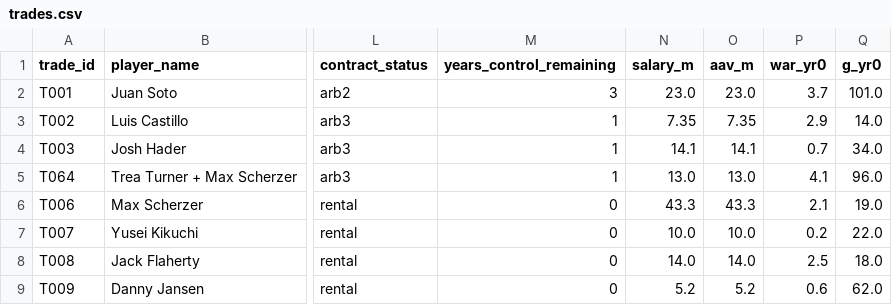
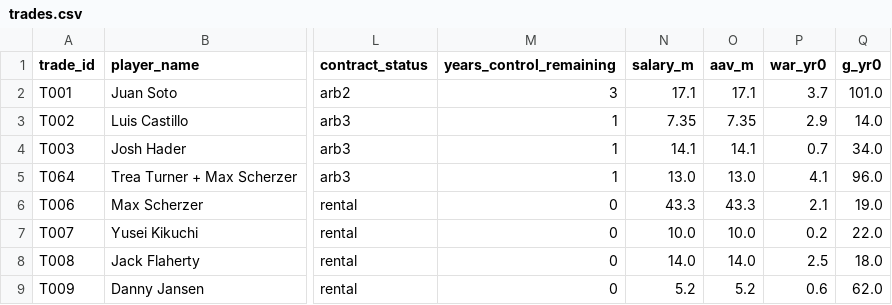
Before and after one commit to zthomas1231/mlb-trade-value-engine, a CSV file: trades.csv, drawn as a sheet; only a part is shown, gaps mark what is left out; the diff names each change by its address in the sheet, - before the commit and + after, or states it on an @@ line.

```diff
--- a/trades.csv
+++ b/trades.csv
-N2 (salary_m): 23.0
+N2 (salary_m): 17.1
-O2 (aav_m): 23.0
+O2 (aav_m): 17.1
```
